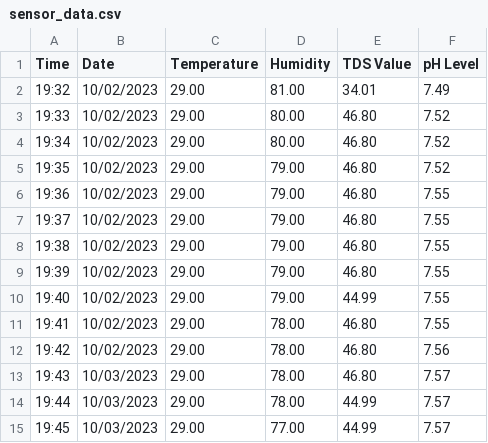
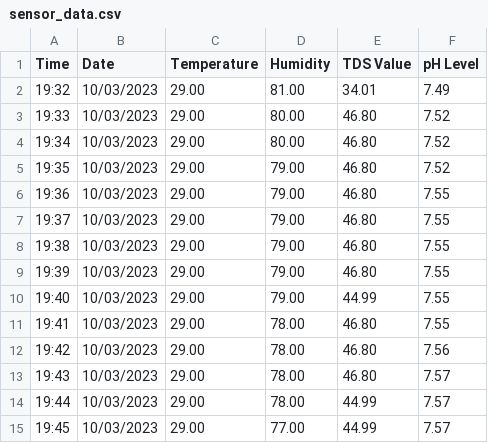
Before and after one commit to JjayFabor/LettuceRealTimeMonitoringSystem, a CSV file: static/sensor_data.csv, drawn as a sheet; only a part is shown; the diff covers the shown part only.

```diff
--- a/static/sensor_data.csv
+++ b/static/sensor_data.csv
@@ -1,13 +1,13 @@
 Time,Date,Temperature,Humidity,TDS Value,pH Level
-19:32,10/02/2023,29.00,81.00,34.01,7.49
-19:33,10/02/2023,29.00,80.00,46.80,7.52
-19:34,10/02/2023,29.00,80.00,46.80,7.52
-19:35,10/02/2023,29.00,79.00,46.80,7.52
-19:36,10/02/2023,29.00,79.00,46.80,7.55
-19:37,10/02/2023,29.00,79.00,46.80,7.55
-19:38,10/02/2023,29.00,79.00,46.80,7.55
-19:39,10/02/2023,29.00,79.00,46.80,7.55
-19:40,10/02/2023,29.00,79.00,44.99,7.55
-19:41,10/02/2023,29.00,78.00,46.80,7.55
-19:42,10/02/2023,29.00,78.00,46.80,7.56
+19:32,10/03/2023,29.00,81.00,34.01,7.49
+19:33,10/03/2023,29.00,80.00,46.80,7.52
+19:34,10/03/2023,29.00,80.00,46.80,7.52
+19:35,10/03/2023,29.00,79.00,46.80,7.52
+19:36,10/03/2023,29.00,79.00,46.80,7.55
+19:37,10/03/2023,29.00,79.00,46.80,7.55
+19:38,10/03/2023,29.00,79.00,46.80,7.55
+19:39,10/03/2023,29.00,79.00,46.80,7.55
+19:40,10/03/2023,29.00,79.00,44.99,7.55
+19:41,10/03/2023,29.00,78.00,46.80,7.55
+19:42,10/03/2023,29.00,78.00,46.80,7.56
 19:43,10/03/2023,29.00,78.00,46.80,7.57
```
Also changed, not shown: 19 added rows and 51 edited cells elsewhere in this file, 8 other files.
